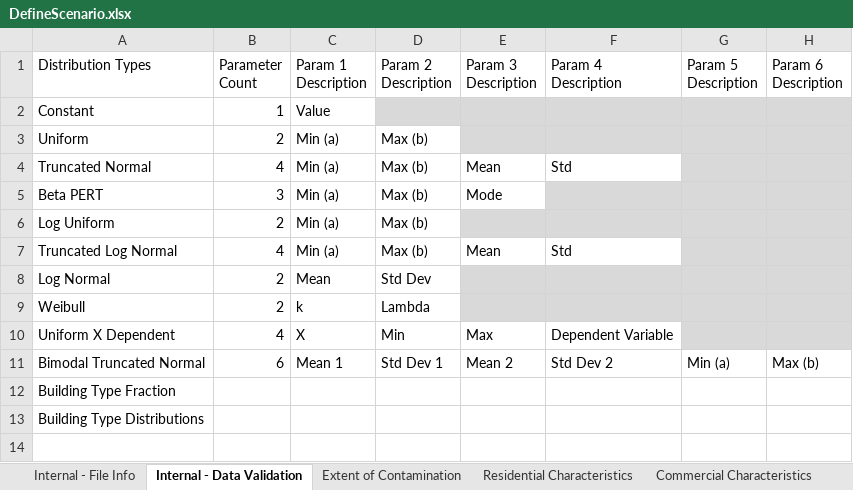
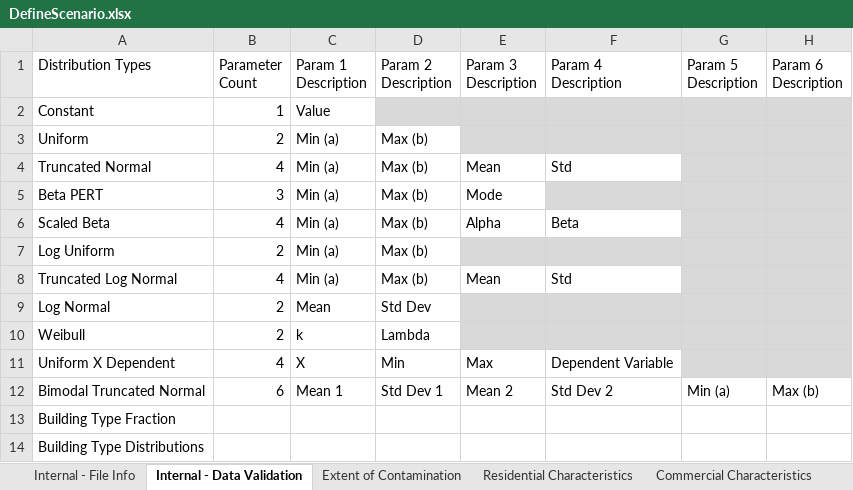
Before and after one commit to USEPA/EPADecon, an Excel workbook: InputFiles/DefineScenario.xlsx, sheet Internal - Data Validation, drawn as a sheet; values as stored, in another font and other column widths than the file's, no borders; the diff names each change by its address in the sheet, - before the commit and + after, or states it on an @@ line.

```diff
--- a/InputFiles/DefineScenario.xlsx (sheet Internal - Data Validation)
+++ b/InputFiles/DefineScenario.xlsx (sheet Internal - Data Validation)
+row 6: Scaled Beta | 4 | Min (a) | Max (b) | Alpha | Beta
```
Also changed, not shown: InputFiles/ModifyParameters.xlsx.
